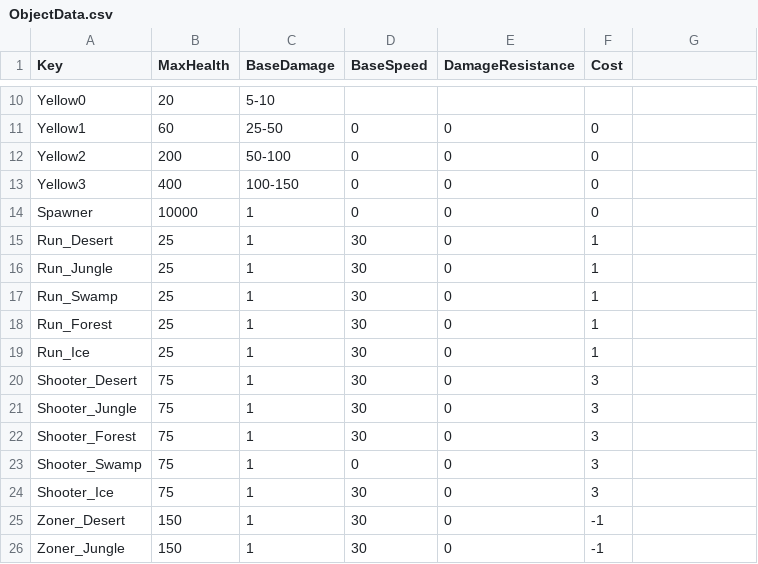
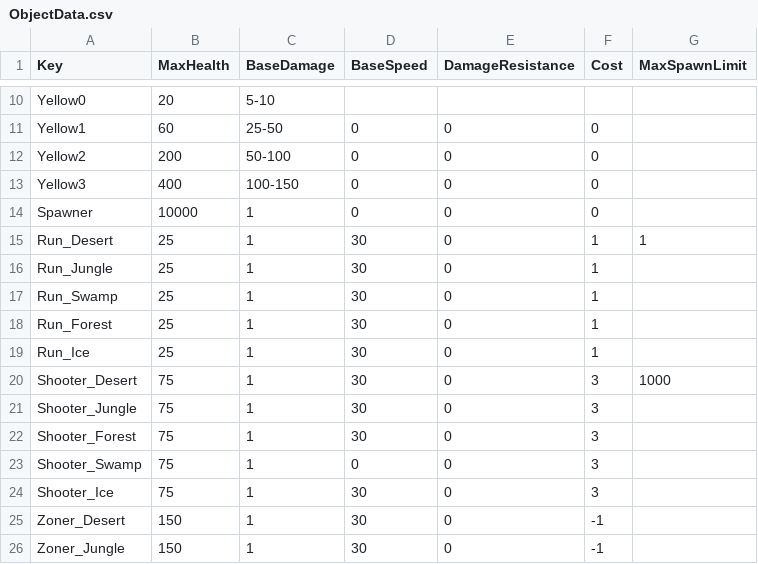
Before and after one commit to XavierClavel/SpaceSurvivorOrbital, a CSV file: Assets/Data/ObjectData.csv, drawn as a sheet; only a part is shown, gaps mark what is left out; the diff names each change by its address in the sheet, - before the commit and + after, or states it on an @@ line.

Commit message:
Ennemie spawnLimit

```diff
--- a/Assets/Data/ObjectData.csv
+++ b/Assets/Data/ObjectData.csv
-G1: (empty)
+G1: MaxSpawnLimit
-G15 (MaxSpawnLimit): (empty)
+G15 (MaxSpawnLimit): 1
-G20 (MaxSpawnLimit): (empty)
+G20 (MaxSpawnLimit): 1000
```
Also changed, not shown: 5 other files.
